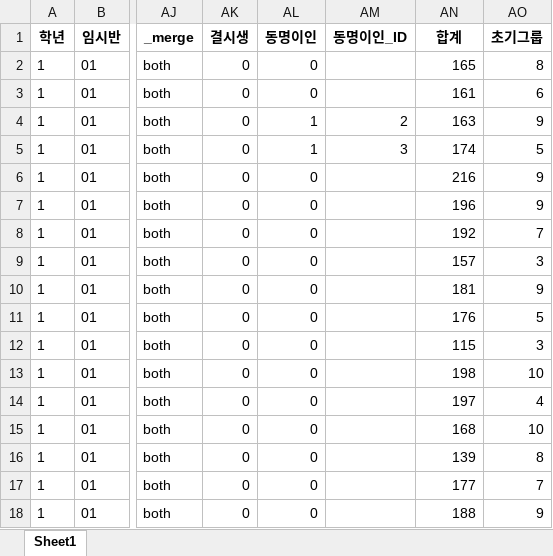
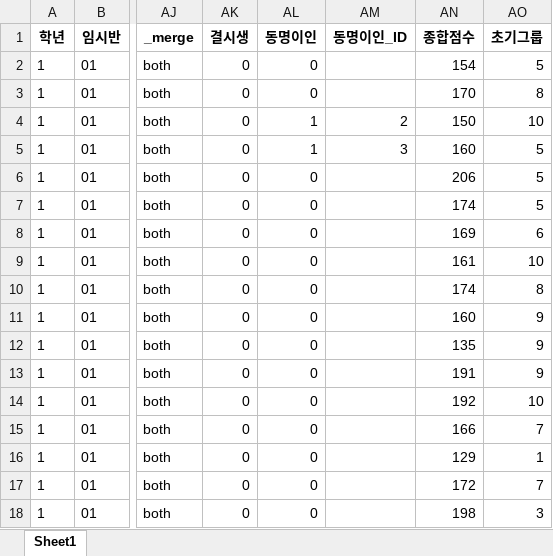
Before and after one commit to Byumin/group_classification, an Excel workbook: group_assign_df_관계배정전.xlsx, sheet Sheet1, drawn as a sheet; only a part is shown, gaps mark what is left out; values as stored, in another font and other column widths than the file's, no borders; the diff covers the shown part only; the diff names each change by its address in the sheet, - before the commit and + after, or states it on an @@ line.

```diff
--- a/group_assign_df_관계배정전.xlsx (sheet Sheet1)
+++ b/group_assign_df_관계배정전.xlsx (sheet Sheet1)
-AN1: 합계
+AN1: 종합점수
-AN2 (종합점수): 165
+AN2 (종합점수): 154
-AO2 (초기그룹): 8
+AO2 (초기그룹): 5
-AN3 (종합점수): 161
+AN3 (종합점수): 170
-AO3 (초기그룹): 6
+AO3 (초기그룹): 8
-AN4 (종합점수): 163
+AN4 (종합점수): 150
-AO4 (초기그룹): 9
+AO4 (초기그룹): 10
-AN5 (종합점수): 174
+AN5 (종합점수): 160
-AN6 (종합점수): 216
+AN6 (종합점수): 206
-AO6:AO7 (초기그룹): 9
+AO6:AO7 (초기그룹): 5
-AN7 (종합점수): 196
+AN7 (종합점수): 174
-AN8 (종합점수): 192
+AN8 (종합점수): 169
-AO8 (초기그룹): 7
+AO8 (초기그룹): 6
-AN9 (종합점수): 157
+AN9 (종합점수): 161
-AO9 (초기그룹): 3
+AO9 (초기그룹): 10
-AN10 (종합점수): 181
+AN10 (종합점수): 174
-AO10 (초기그룹): 9
+AO10 (초기그룹): 8
-AN11 (종합점수): 176
+AN11 (종합점수): 160
-AO11 (초기그룹): 5
+AO11 (초기그룹): 9
-AN12 (종합점수): 115
+AN12 (종합점수): 135
-AO12 (초기그룹): 3
+AO12 (초기그룹): 9
-AN13 (종합점수): 198
+AN13 (종합점수): 191
-AO13 (초기그룹): 10
+AO13 (초기그룹): 9
-AN14 (종합점수): 197
+AN14 (종합점수): 192
-AO14 (초기그룹): 4
+AO14 (초기그룹): 10
-AN15 (종합점수): 168
+AN15 (종합점수): 166
-AO15 (초기그룹): 10
+AO15 (초기그룹): 7
-AN16 (종합점수): 139
+AN16 (종합점수): 129
-AO16 (초기그룹): 8
+AO16 (초기그룹): 1
-AN17 (종합점수): 177
+AN17 (종합점수): 172
-AN18 (종합점수): 188
+AN18 (종합점수): 198
-AO18 (초기그룹): 9
+AO18 (초기그룹): 3
```
Also changed, not shown: 500 edited cells elsewhere in this sheet, final_group_assign_df.xlsx, relation_summary_df.xlsx, 5 other files.
